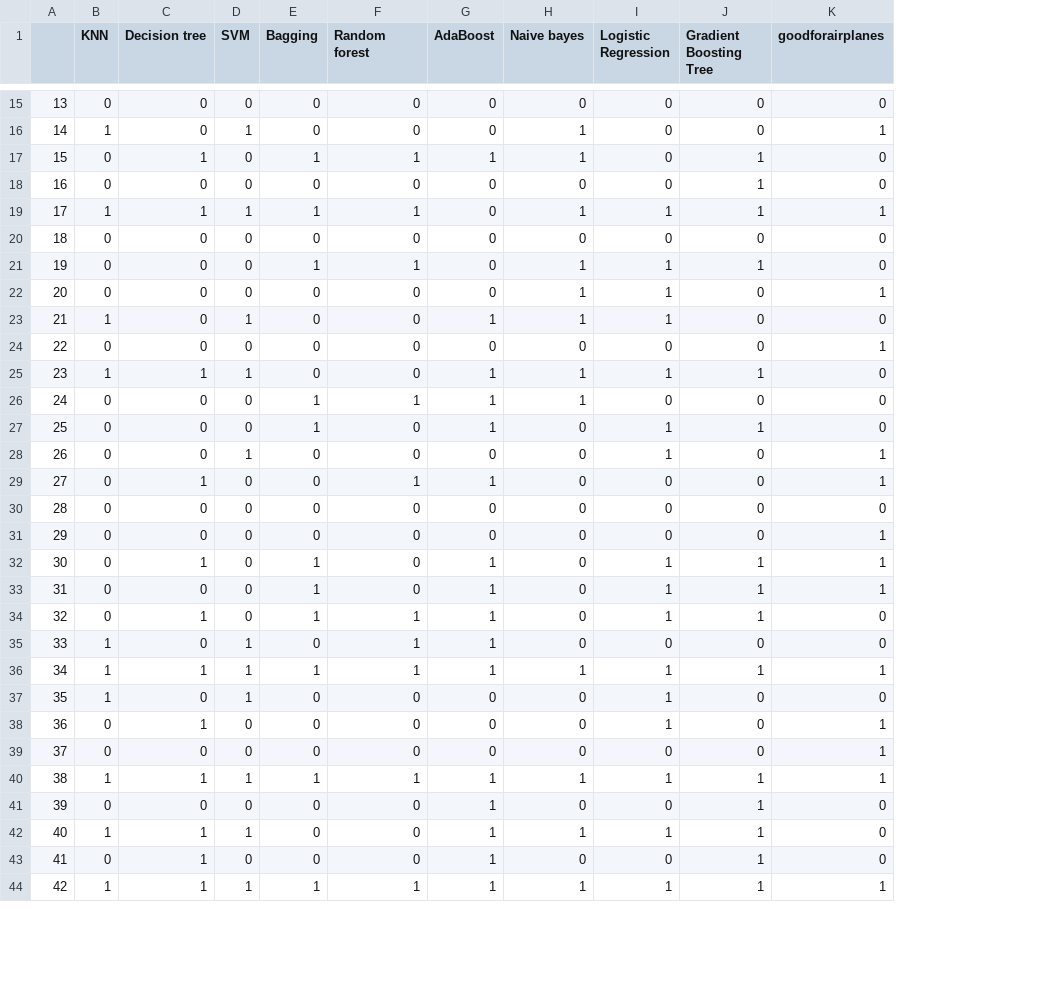
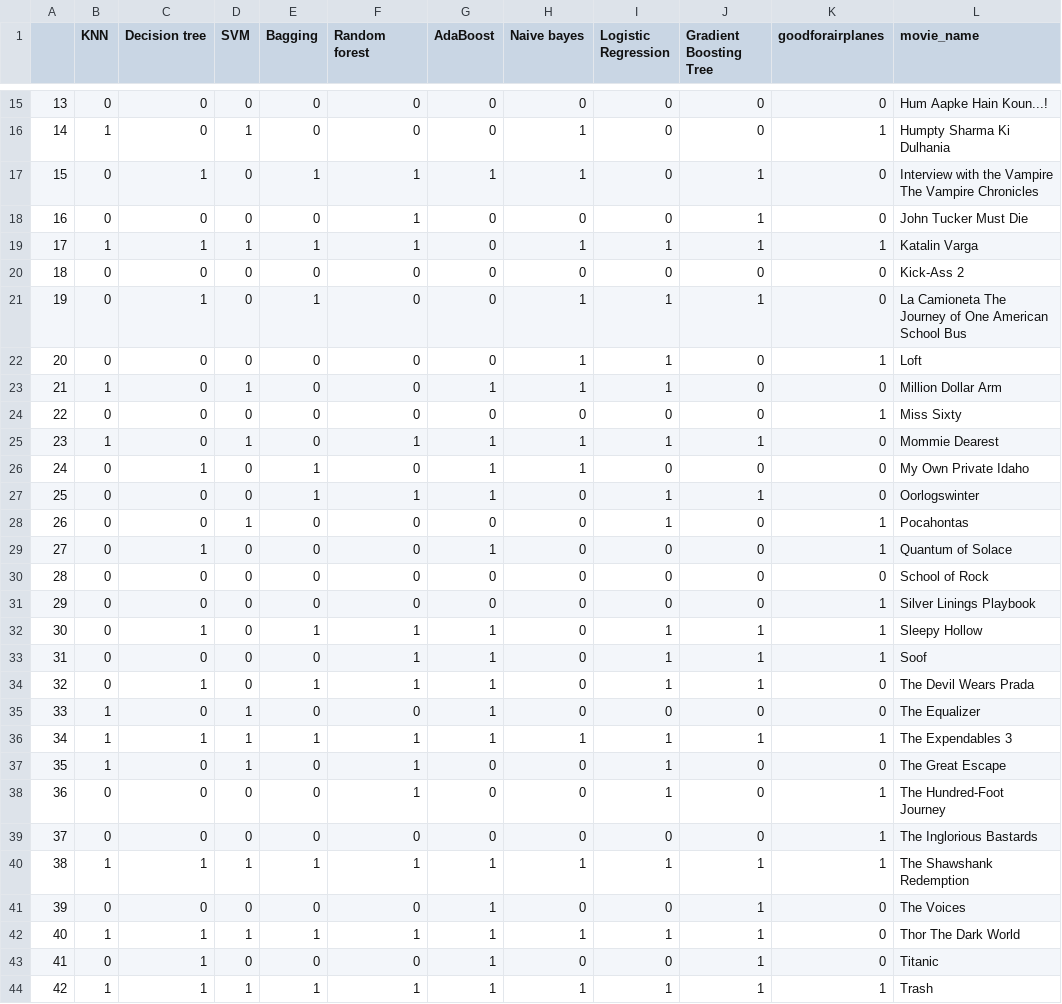
Before and after one commit to mrpip/ExperimentDesign_ex2_CoE, a CSV file: out/audio_yhat_test.csv, drawn as a sheet; only a part is shown, gaps mark what is left out; the diff covers the shown part only; the diff names each change by its address in the sheet, - before the commit and + after, or states it on an @@ line.

```diff
--- a/out/audio_yhat_test.csv
+++ b/out/audio_yhat_test.csv
+column L (movie_name), rows 15-44: Hum Aapke Hain Koun...! | Humpty Sharma Ki Dulhania | Interview with the Vampire The Vampire Chronicles | John Tucker Must Die | Katalin Varga | Kick-Ass 2 | La Camioneta The Journey of One American School Bus | Loft | Million Dollar Arm | Miss Sixty | Mommie Dearest | My Own Private Idaho | Oorlogswinter | Pocahontas | Quantum of Solace | School of Rock | Silver Linings Playbook | Sleepy Hollow | Soof | The Devil Wears Prada | The Equalizer | The Expendables 3 | The Great Escape | The Hundred-Foot Journey | The Inglorious Bastards | The Shawshank Redemption | The Voices | Thor The Dark World | Titanic | Trash
-F18 (Random forest): 0
+F18 (Random forest): 1
-C21 (Decision tree): 0
+C21 (Decision tree): 1
-F21 (Random forest): 1
+F21 (Random forest): 0
-C25 (Decision tree): 1
+C25 (Decision tree): 0
-F25 (Random forest): 0
+F25 (Random forest): 1
-C26 (Decision tree): 0
+C26 (Decision tree): 1
-F26 (Random forest): 1
+F26 (Random forest): 0
-F27 (Random forest): 0
+F27 (Random forest): 1
-F29 (Random forest): 1
+F29 (Random forest): 0
-F32:F33 (Random forest): 0
+F32:F33 (Random forest): 1
-E33 (Bagging): 1
+E33 (Bagging): 0
-F35 (Random forest): 1
+F35 (Random forest): 0
-F37:F38 (Random forest): 0
+F37:F38 (Random forest): 1
-C38 (Decision tree): 1
+C38 (Decision tree): 0
-E42 (Bagging): 0
+E42 (Bagging): 1
-F42 (Random forest): 0
+F42 (Random forest): 1
```
Also changed, not shown: 14 edited cells elsewhere in this file, out/audio_yhat_train.csv, out/text_yhat_test.csv, 1 other file.
